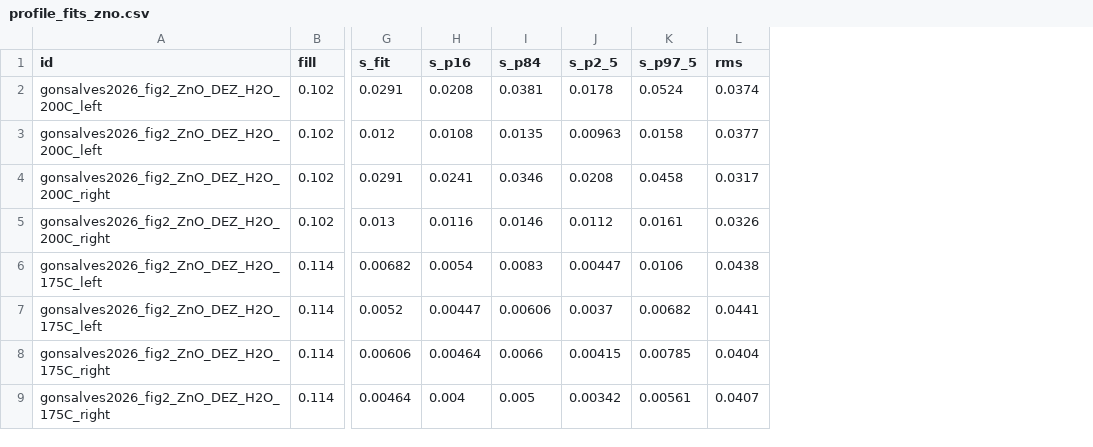
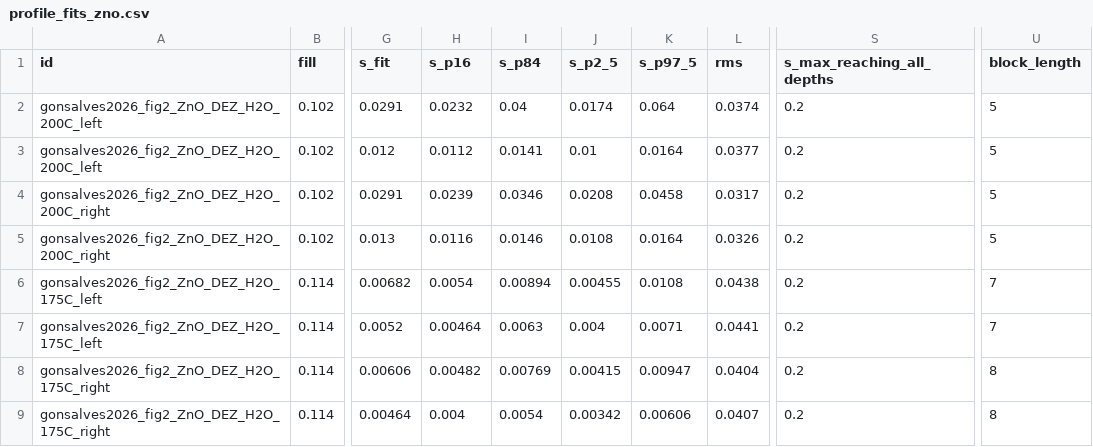
Before and after one commit to Soham-ChemE/ald-conformality, a CSV file: figures/profile_fits_zno.csv, drawn as a sheet; only a part is shown, gaps mark what is left out; the diff names each change by its address in the sheet, - before the commit and + after, or states it on an @@ line.

```diff
--- a/figures/profile_fits_zno.csv
+++ b/figures/profile_fits_zno.csv
+column S (s_max_reaching_all_depths), rows 2-9: all 0.2
+column U (block_length), rows 2-9: 5 | 5 | 5 | 5 | 7 | 7 | 8 | 8
-H2 (s_p16): 0.0208
+H2 (s_p16): 0.0232
-I2 (s_p84): 0.0381
+I2 (s_p84): 0.04
-J2 (s_p2_5): 0.0178
+J2 (s_p2_5): 0.0174
-K2 (s_p97_5): 0.0524
+K2 (s_p97_5): 0.064
-H3 (s_p16): 0.0108
+H3 (s_p16): 0.0112
-I3 (s_p84): 0.0135
+I3 (s_p84): 0.0141
-J3 (s_p2_5): 0.00963
+J3 (s_p2_5): 0.01
-K3 (s_p97_5): 0.0158
+K3 (s_p97_5): 0.0164
-H4 (s_p16): 0.0241
+H4 (s_p16): 0.0239
-J5 (s_p2_5): 0.0112
+J5 (s_p2_5): 0.0108
-K5 (s_p97_5): 0.0161
+K5 (s_p97_5): 0.0164
-I6 (s_p84): 0.0083
+I6 (s_p84): 0.00894
-J6 (s_p2_5): 0.00447
+J6 (s_p2_5): 0.00455
-K6 (s_p97_5): 0.0106
+K6 (s_p97_5): 0.0108
-H7 (s_p16): 0.00447
+H7 (s_p16): 0.00464
-I7 (s_p84): 0.00606
+I7 (s_p84): 0.0063
-J7 (s_p2_5): 0.0037
+J7 (s_p2_5): 0.004
-K7 (s_p97_5): 0.00682
+K7 (s_p97_5): 0.0071
-H8 (s_p16): 0.00464
+H8 (s_p16): 0.00482
-I8 (s_p84): 0.0066
+I8 (s_p84): 0.00769
-K8 (s_p97_5): 0.00785
+K8 (s_p97_5): 0.00947
-I9 (s_p84): 0.005
+I9 (s_p84): 0.0054
-K9 (s_p97_5): 0.00561
+K9 (s_p97_5): 0.00606
```
Also changed, not shown: figures/pillar_mc_manifest.csv, figures/profile_fits.csv, 14 other files.
